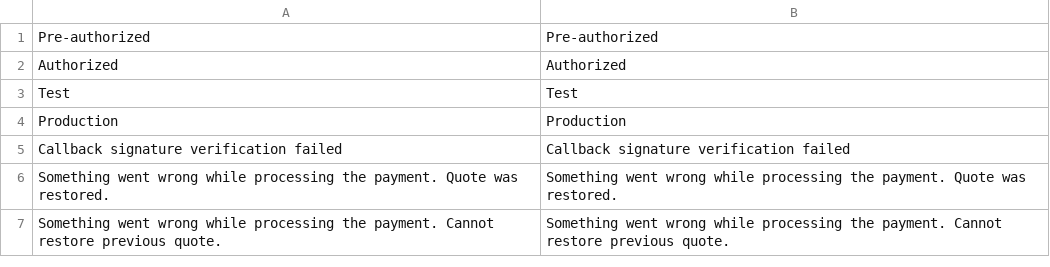
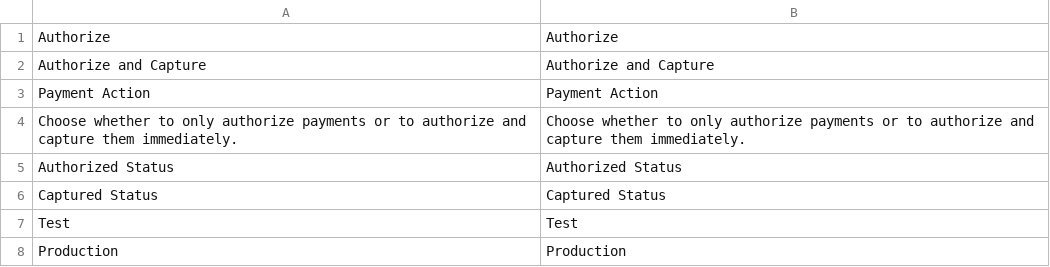
Before and after one commit to MONEI/MONEI-AdobeCommerce-Magento2, a CSV file: i18n/en_US.csv, drawn as a sheet; only a part is shown; the shorter side is filled out with more unchanged rows.

Commit message:
feat: Update payment action labels and configuration
- Modify payment type labels in TypeOfPayment source model
- Update system configuration labels for payment actions
- Revise translation files for English and Spanish locales
- Improve clarity of payment authorization and capture options

```diff
--- a/i18n/en_US.csv
+++ b/i18n/en_US.csv
@@ -1,3 +1,7 @@
-"Pre-authorized","Pre-authorized"
-"Authorized","Authorized"
+"Authorize","Authorize"
+"Authorize and Capture","Authorize and Capture"
+"Payment Action","Payment Action"
+"Choose whether to only authorize payments or to authorize and capture them immediately.","Choose whether to only authorize payments or to authorize and capture them immediately."
+"Authorized Status","Authorized Status"
+"Captured Status","Captured Status"
 "Test","Test"
```
Also changed, not shown: i18n/es_ES.csv, 3 other files.
